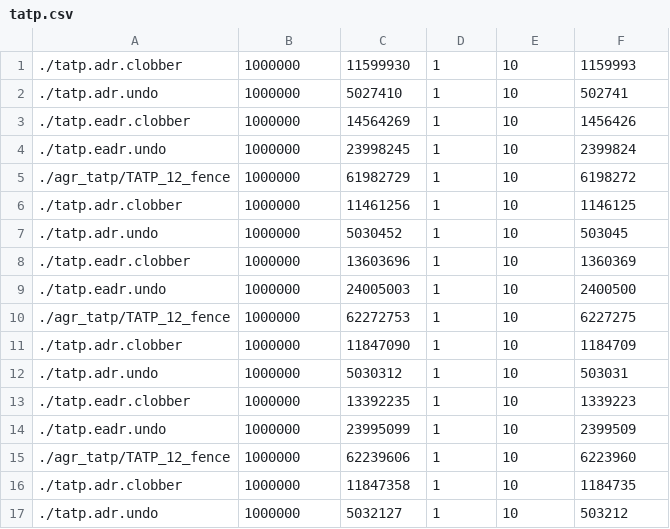
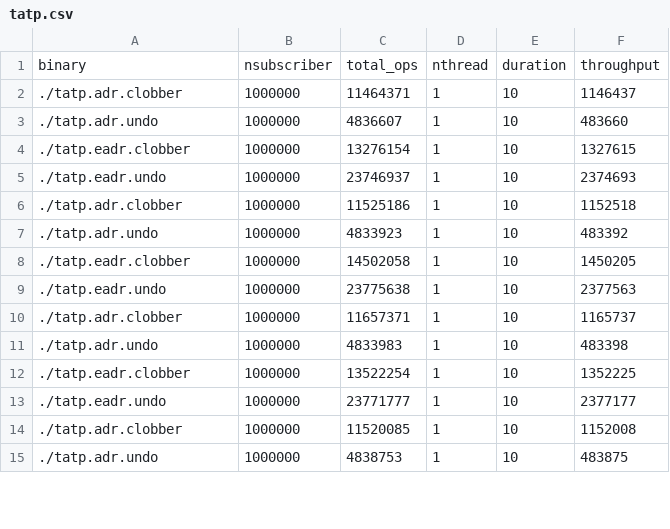
Before and after one commit to yjsoh/pmweaver_pact21_ae, a CSV file: janus_workload/TATP/tatp.csv, drawn as a sheet; only a part is shown; the diff covers the shown part only.

Commit message:
Added tatp.csv tpcc.csv results

```diff
--- a/janus_workload/TATP/tatp.csv
+++ b/janus_workload/TATP/tatp.csv
@@ -1,17 +1,15 @@
-./tatp.adr.clobber,1000000,11599930,1,10,1159993
-./tatp.adr.undo,1000000,5027410,1,10,502741
-./tatp.eadr.clobber,1000000,14564269,1,10,1456426
-./tatp.eadr.undo,1000000,23998245,1,10,2399824
-./agr_tatp/TATP_12_fence,1000000,61982729,1,10,6198272
-./tatp.adr.clobber,1000000,11461256,1,10,1146125
-./tatp.adr.undo,1000000,5030452,1,10,503045
-./tatp.eadr.clobber,1000000,13603696,1,10,1360369
-./tatp.eadr.undo,1000000,24005003,1,10,2400500
-./agr_tatp/TATP_12_fence,1000000,62272753,1,10,6227275
-./tatp.adr.clobber,1000000,11847090,1,10,1184709
-./tatp.adr.undo,1000000,5030312,1,10,503031
-./tatp.eadr.clobber,1000000,13392235,1,10,1339223
-./tatp.eadr.undo,1000000,23995099,1,10,2399509
-./agr_tatp/TATP_12_fence,1000000,62239606,1,10,6223960
-./tatp.adr.clobber,1000000,11847358,1,10,1184735
-./tatp.adr.undo,1000000,5032127,1,10,503212
+binary,nsubscriber,total_ops,nthread,duration,throughput
+./tatp.adr.clobber,1000000,11464371,1,10,1146437
+./tatp.adr.undo,1000000,4836607,1,10,483660
+./tatp.eadr.clobber,1000000,13276154,1,10,1327615
+./tatp.eadr.undo,1000000,23746937,1,10,2374693
+./tatp.adr.clobber,1000000,11525186,1,10,1152518
+./tatp.adr.undo,1000000,4833923,1,10,483392
+./tatp.eadr.clobber,1000000,14502058,1,10,1450205
+./tatp.eadr.undo,1000000,23775638,1,10,2377563
+./tatp.adr.clobber,1000000,11657371,1,10,1165737
+./tatp.adr.undo,1000000,4833983,1,10,483398
+./tatp.eadr.clobber,1000000,13522254,1,10,1352225
+./tatp.eadr.undo,1000000,23771777,1,10,2377177
+./tatp.adr.clobber,1000000,11520085,1,10,1152008
+./tatp.adr.undo,1000000,4838753,1,10,483875
```
Also changed, not shown: 7 removed rows and 52 edited cells elsewhere in this file, janus_workload/TPCC/tpcc.csv.
